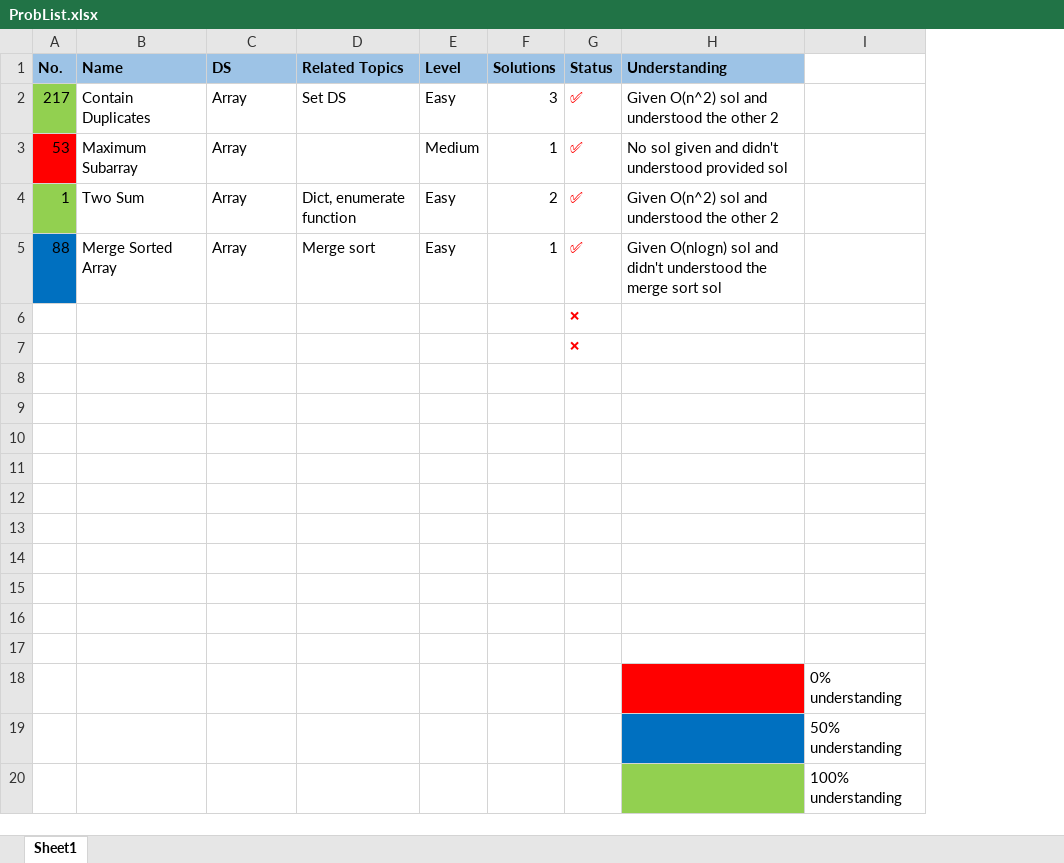
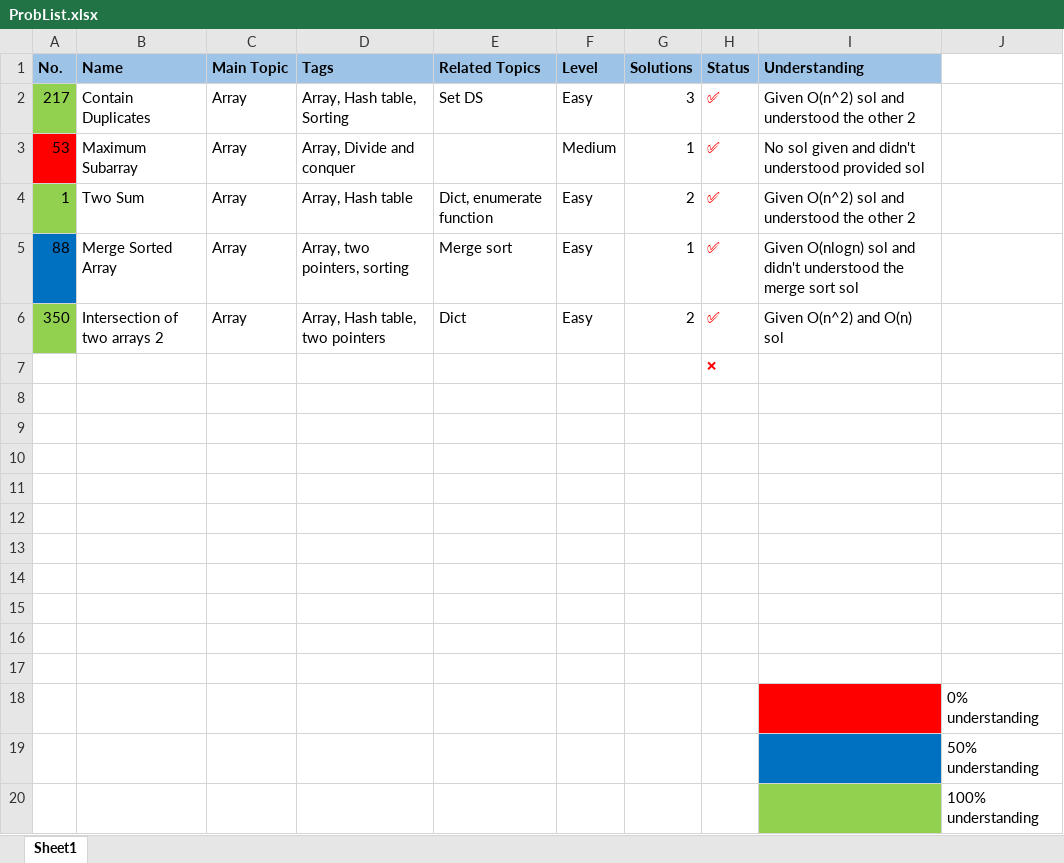
Before and after one commit to MuhammadZainAmmad/Leetcode_2WeeksStudyPlanToTackleDS, an Excel workbook: TwoWeeksStudyPlanToTackleDS/DataStructure1/ProbList.xlsx, sheet Sheet1, drawn as a sheet; values as stored, in another font and other column widths than the file's, no borders; removed rows and columns are numbered as before the commit, all else as after; the diff names each change by its address in the sheet, - before the commit and + after, or states it on an @@ line.

Commit message:
Done with 350. Intersection of Two Arrays II

```diff
--- a/TwoWeeksStudyPlanToTackleDS/DataStructure1/ProbList.xlsx (sheet Sheet1)
+++ b/TwoWeeksStudyPlanToTackleDS/DataStructure1/ProbList.xlsx (sheet Sheet1)
+column D (Tags), rows 2-5: Array, Hash table, Sorting | Array, Divide and conquer | Array, Hash table | Array, two pointers, sorting
-C1: DS
+C1: Main Topic
-row 6:  |  |  |  |  |  | ❌
+row 6: 350 | Intersection of two arrays 2 | Array | Array, Hash table, two pointers | Dict | Easy | 2 | ✅ | Given O(n^2) and O(n) sol
```
Also changed, not shown: 2 other files.
